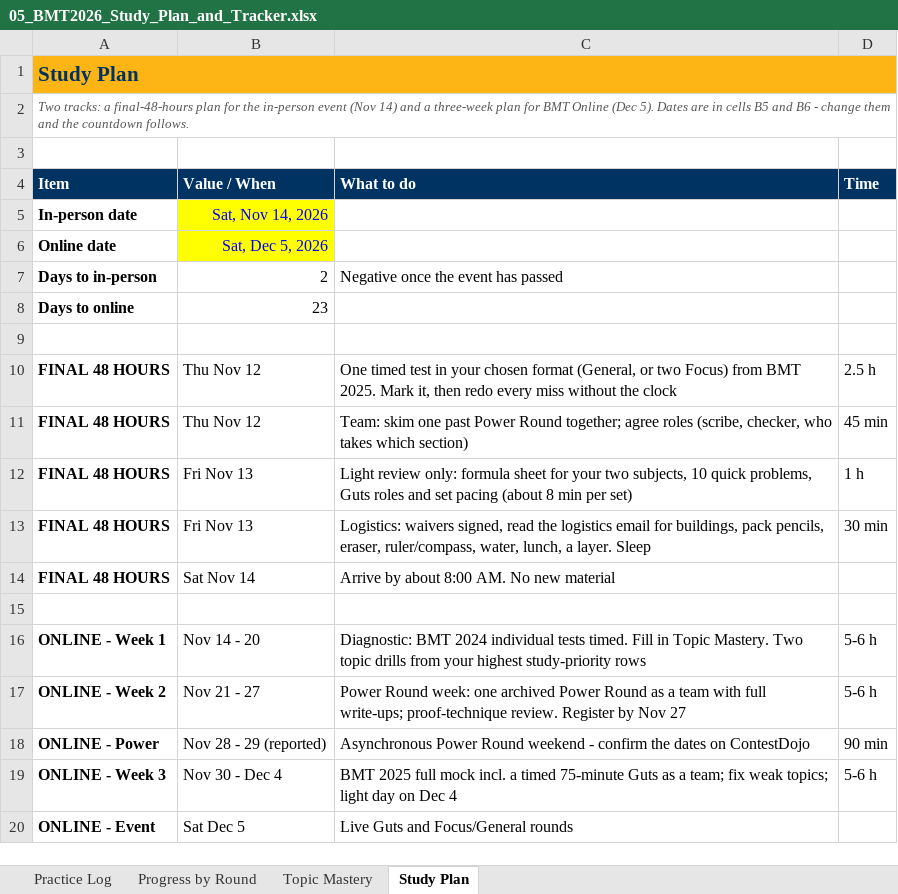
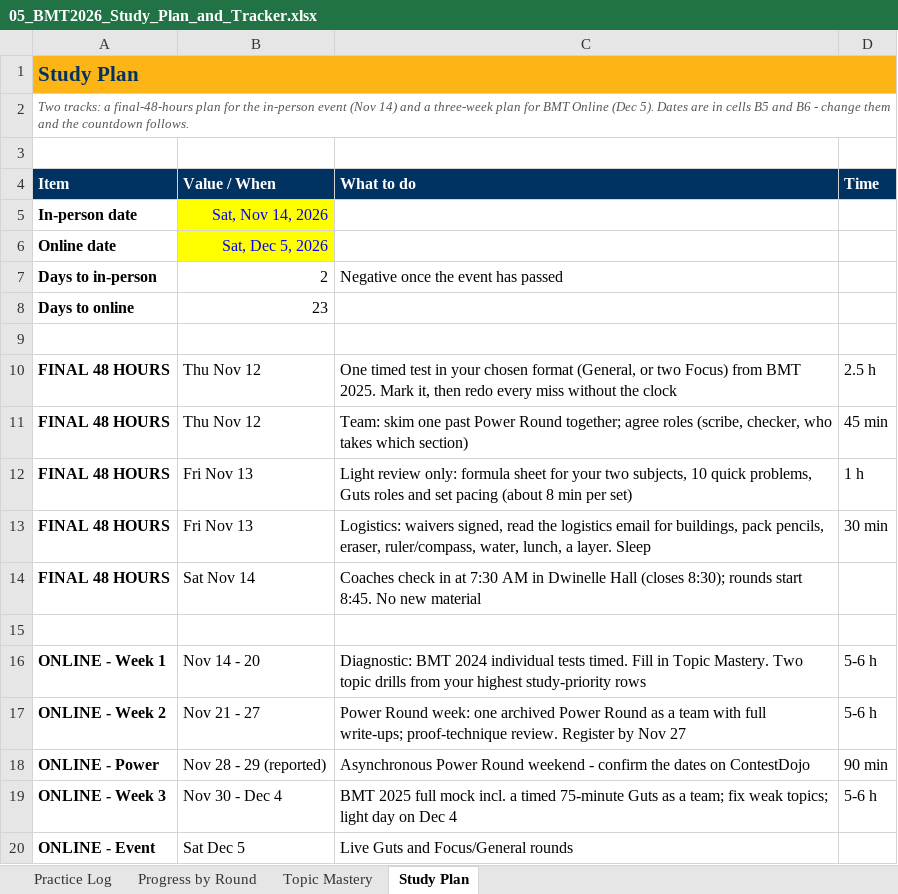
Before and after one commit to Varkexpress/probable-computing-machine, an Excel workbook: bmt-2026/05_BMT2026_Study_Plan_and_Tracker.xlsx, sheet Study Plan, drawn as a sheet; values as stored, in another font and other column widths than the file's, no borders; the diff names each change by its address in the sheet, - before the commit and + after, or states it on an @@ line.

```diff
--- a/bmt-2026/05_BMT2026_Study_Plan_and_Tracker.xlsx (sheet Study Plan)
+++ b/bmt-2026/05_BMT2026_Study_Plan_and_Tracker.xlsx (sheet Study Plan)
-C14 (What to do): Arrive by about 8:00 AM. No new…
+C14 (What to do): Coaches check in at 7:30 AM in Dwinelle Hall (closes 8:30); rounds start 8:45. No new…
```
Also changed, not shown: bmt-2026/01_BMT2026_Overview_and_Logistics.xlsx, bmt-2026/02_BMT2026_Format_and_Scoring.xlsx, 9 other files.
